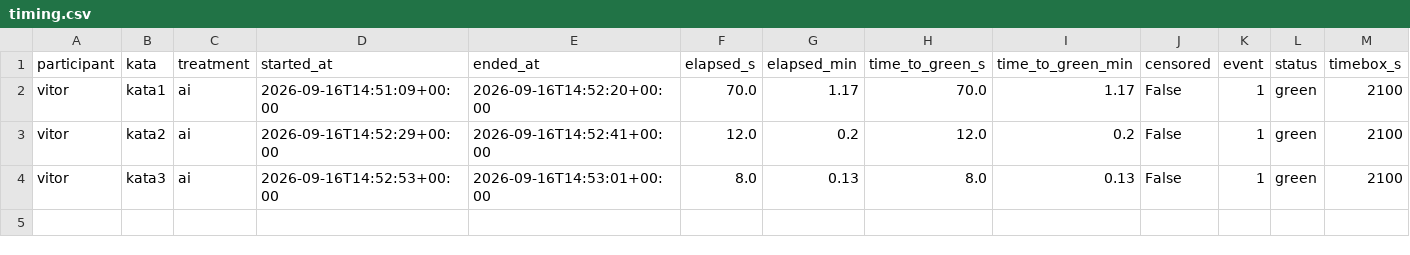
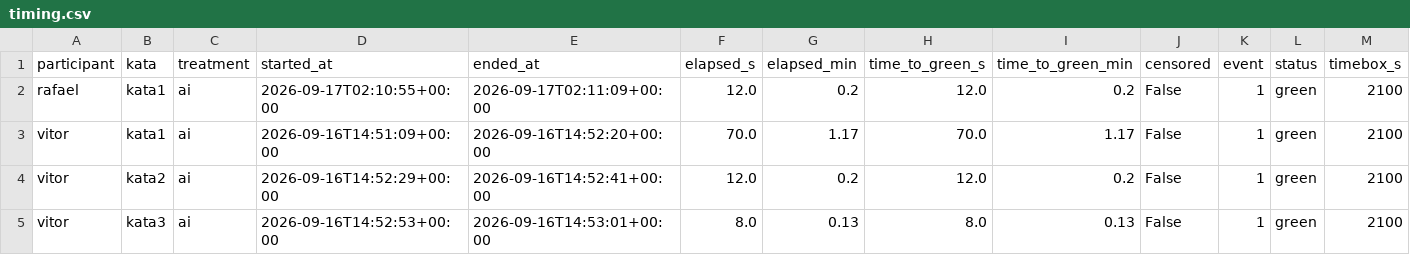
Before and after one commit to vitorrebula/Lab02AssistentesdeIAxCodManual, a CSV file: results/timing.csv, drawn as a sheet; only a part is shown; rows hold the shown columns only; the diff names each change by its address in the sheet, - before the commit and + after, or states it on an @@ line.

Commit message:
#feat: execução kata A(1) com IA

```diff
--- a/results/timing.csv
+++ b/results/timing.csv
+row 2: rafael | kata1 | ai | 2026-09-17T02:10:55+00:00 | 2026-09-17T02:11:09+00:00 | 12.0 | 0.2 | 12.0 | 0.2 | False | 1 | green | 2100
```
Also changed, not shown: results/static_metrics.csv, 6 other files.
